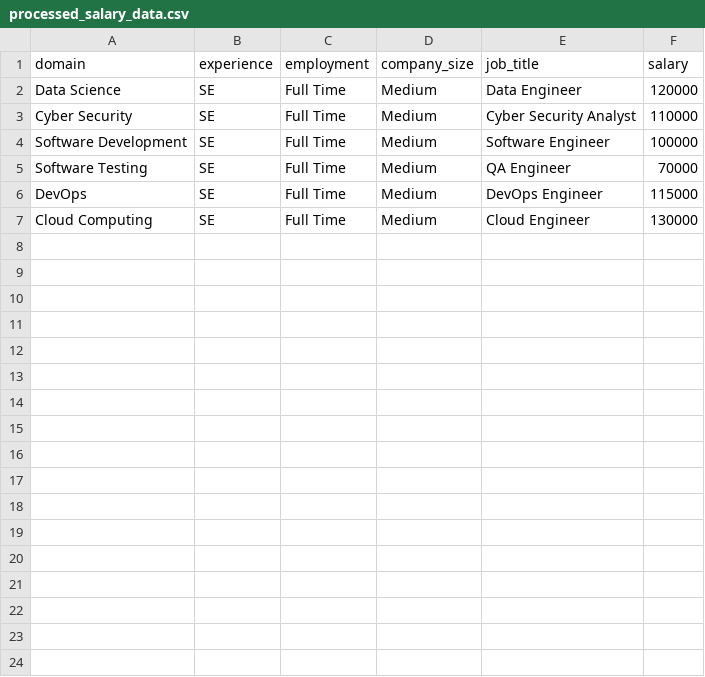
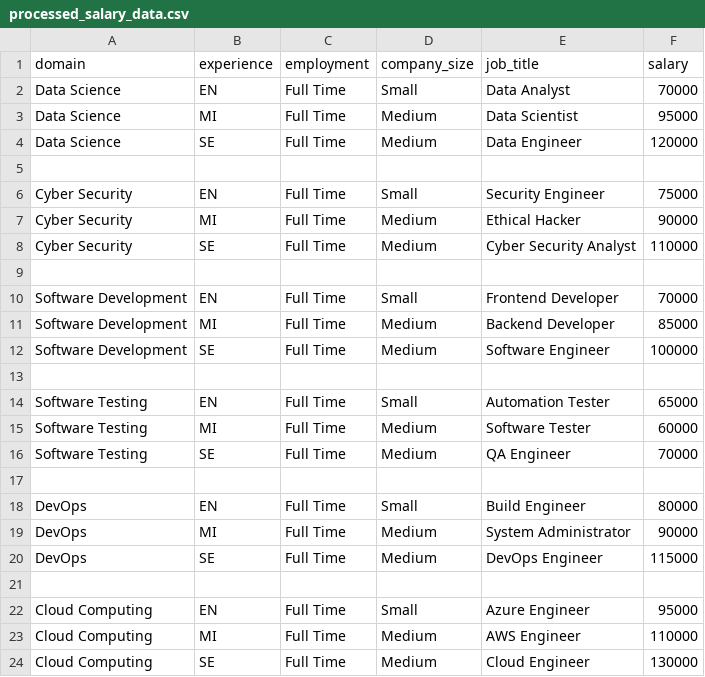
Before and after one commit to GPCSantosh/AI_Career_Prediction_System, a CSV file: backend/processed_salary_data.csv, drawn as a sheet.

Commit message:
Standardized CSV values for frontend compatibility

```diff
--- a/backend/processed_salary_data.csv
+++ b/backend/processed_salary_data.csv
@@ -1,7 +1,24 @@
 domain,experience,employment,company_size,job_title,salary
+Data Science,EN,Full Time,Small,Data Analyst,70000
+Data Science,MI,Full Time,Medium,Data Scientist,95000
 Data Science,SE,Full Time,Medium,Data Engineer,120000
+
+Cyber Security,EN,Full Time,Small,Security Engineer,75000
+Cyber Security,MI,Full Time,Medium,Ethical Hacker,90000
 Cyber Security,SE,Full Time,Medium,Cyber Security Analyst,110000
+
+Software Development,EN,Full Time,Small,Frontend Developer,70000
+Software Development,MI,Full Time,Medium,Backend Developer,85000
 Software Development,SE,Full Time,Medium,Software Engineer,100000
+
+Software Testing,EN,Full Time,Small,Automation Tester,65000
+Software Testing,MI,Full Time,Medium,Software Tester,60000
 Software Testing,SE,Full Time,Medium,QA Engineer,70000
+
+DevOps,EN,Full Time,Small,Build Engineer,80000
+DevOps,MI,Full Time,Medium,System Administrator,90000
 DevOps,SE,Full Time,Medium,DevOps Engineer,115000
+
+Cloud Computing,EN,Full Time,Small,Azure Engineer,95000
+Cloud Computing,MI,Full Time,Medium,AWS Engineer,110000
 Cloud Computing,SE,Full Time,Medium,Cloud Engineer,130000
```
